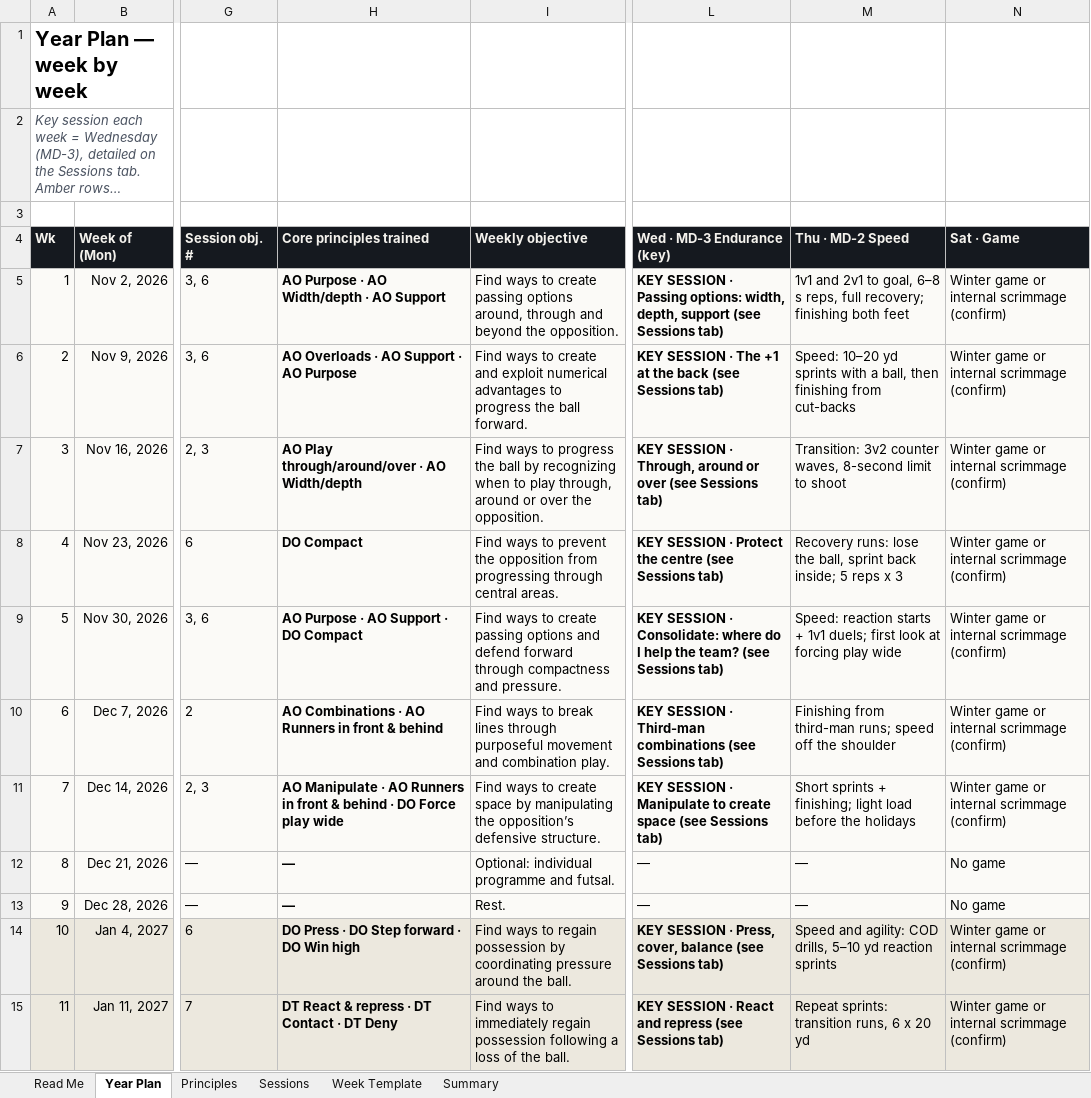
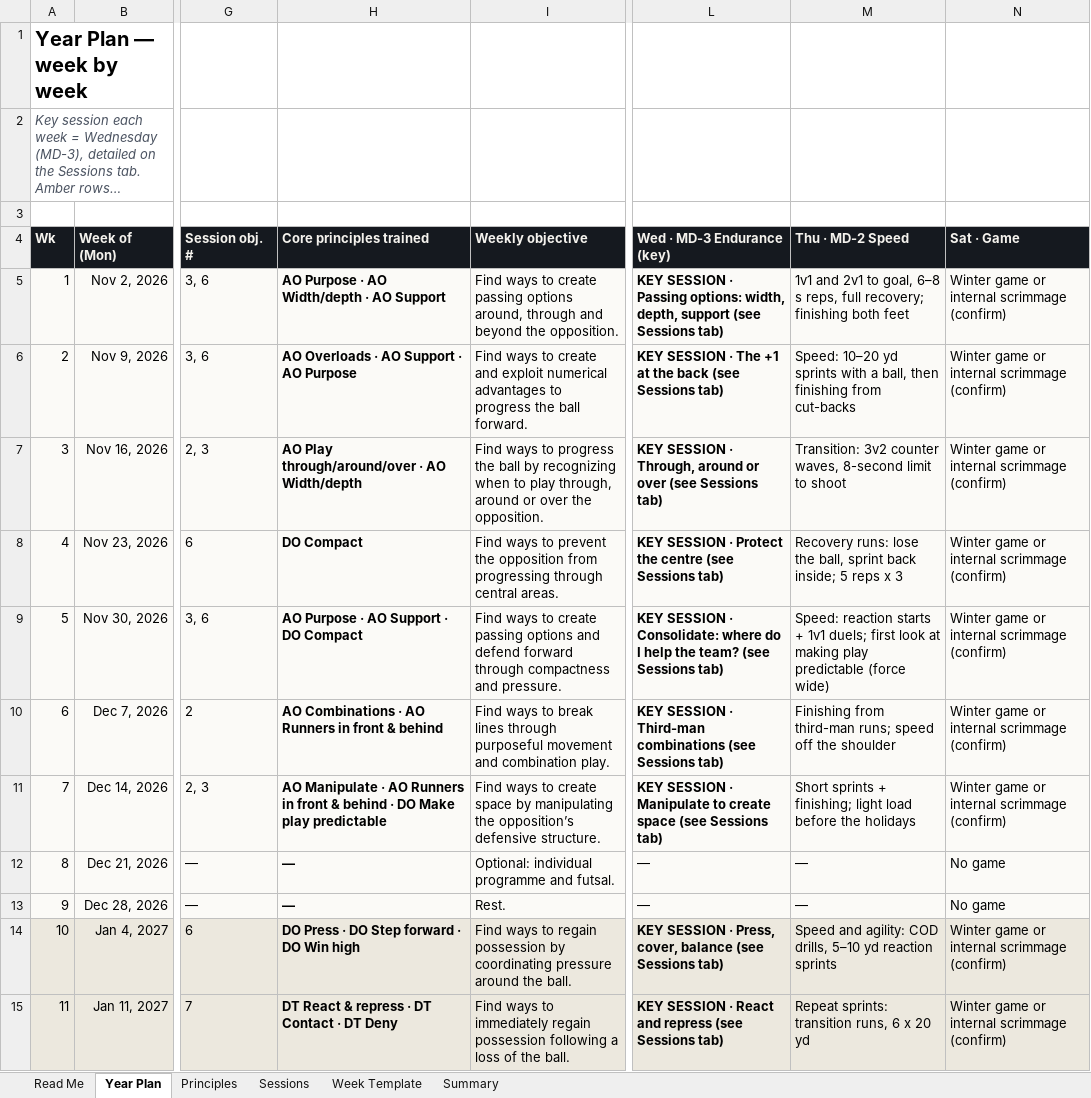
Before and after one commit to mirtogianfranco-stack/ninetyplus, an Excel workbook: deliverables/hamilton/HamiltonUnited_2010B_WeekByWeek_2026-27.xlsx, sheet Year Plan, drawn as a sheet; only a part is shown, gaps mark what is left out; long unchanged cells end in …; values as stored, in another font and other column widths than the file's, no borders; charts and pictures not drawn; the diff covers the shown part only; the diff names each change by its address in the sheet, - before the commit and + after, or states it on an @@ line.

```diff
--- a/deliverables/hamilton/HamiltonUnited_2010B_WeekByWeek_2026-27.xlsx (sheet Year Plan)
+++ b/deliverables/hamilton/HamiltonUnited_2010B_WeekByWeek_2026-27.xlsx (sheet Year Plan)
-M9 (Thu · MD-2 Speed): …look at forcing play wide
+M9 (Thu · MD-2 Speed): …look at making play predictable (force wide)
-H11 (Core principles trained): …· DO Force play wide
+H11 (Core principles trained): …· DO Make play predictable
```
Also changed, not shown: 5 edited cells elsewhere in this sheet, sheet Sessions, sheet Principles, charts or pictures.
